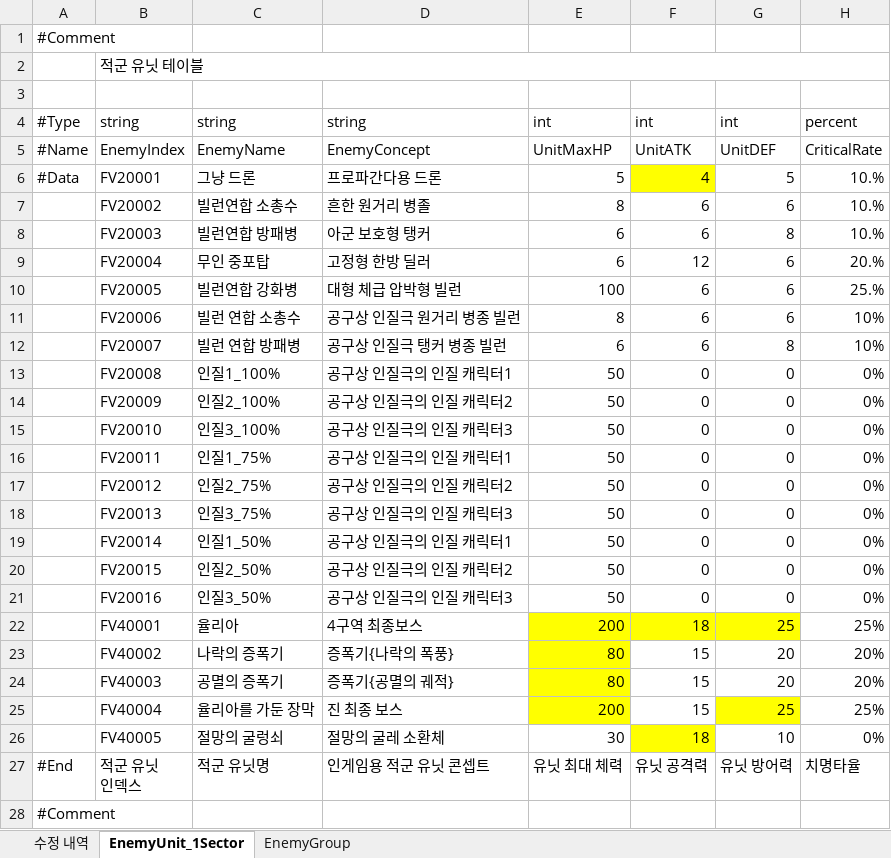
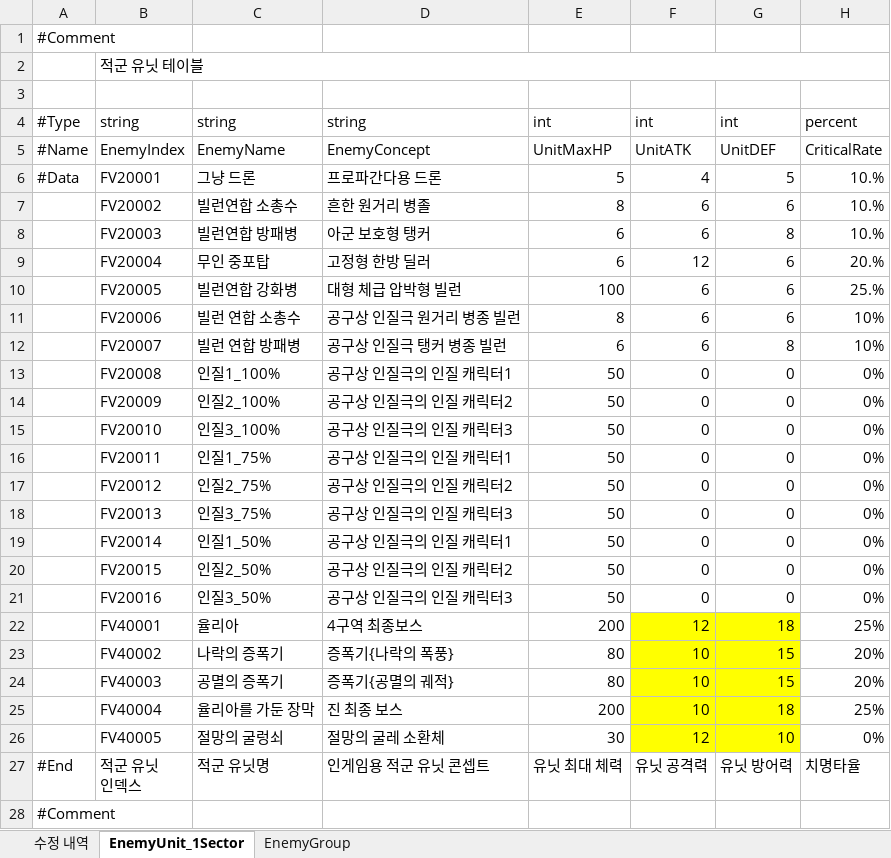
Before and after one commit to TeamNorthernSky/HeroInfluence, an Excel workbook: Assets/_ProtoType_Merge/ASB/Data/Excel/2구역 전투 테이블 V1.3.xlsx, sheet EnemyUnit_1Sector, drawn as a sheet; only a part is shown; values as stored, in another font and other column widths than the file's, no borders; the diff names each change by its address in the sheet, - before the commit and + after, or states it on an @@ line.

```diff
--- a/Assets/_ProtoType_Merge/ASB/Data/Excel/2구역 전투 테이블 V1.3.xlsx (sheet EnemyUnit_1Sector)
+++ b/Assets/_ProtoType_Merge/ASB/Data/Excel/2구역 전투 테이블 V1.3.xlsx (sheet EnemyUnit_1Sector)
-F6 fill: #FFFF00
+F6 fill: none
-E22:E25 fill: #FFFF00
+E22:E25 fill: none
-F22: 18
+F22: 12
-G22: 25
+G22: 18
-F23:F25: 15
+F23:F25: 10
-F23:G24 fill: none
+F23:G24 fill: #FFFF00
-G23:G24: 20
+G23:G24: 15
-F25 fill: none
+F25 fill: #FFFF00
-G25: 25
+G25: 18
-F26: 18
+F26: 12
-G26 fill: none
+G26 fill: #FFFF00
```
Also changed, not shown: sheet EnemyGroup, sheet 수정 내역, 3 other files.
